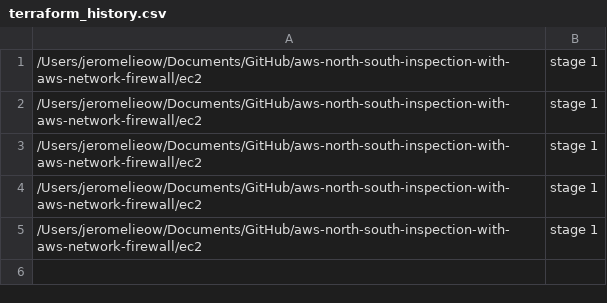
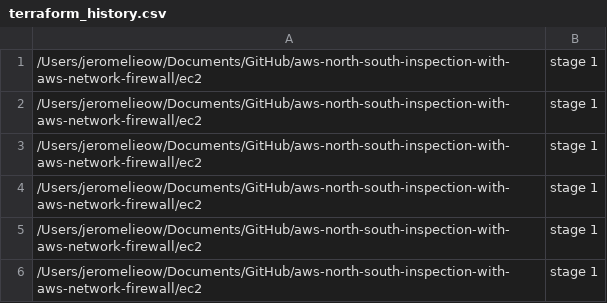
Before and after one commit to jlieow/terraform_manager, a CSV file: data/history/terraform_history.csv, drawn as a sheet.

```diff
--- a/data/history/terraform_history.csv
+++ b/data/history/terraform_history.csv
@@ -5 +5,2 @@
 /Users/jeromelieow/Documents/GitHub/aws-north-south-inspection-with-aws-network-firewall/ec2,stage 1
+/Users/jeromelieow/Documents/GitHub/aws-north-south-inspection-with-aws-network-firewall/ec2,stage 1
```
Also changed, not shown: 1 other file.
